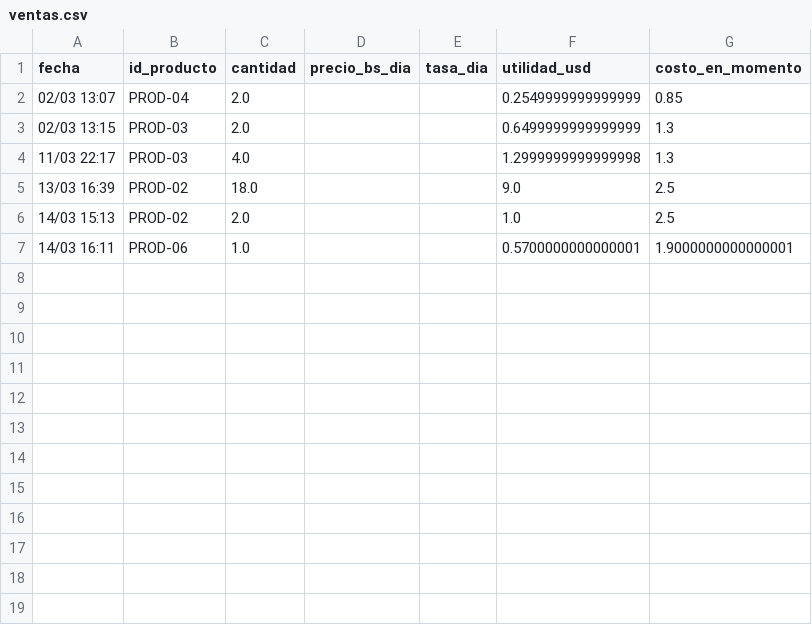
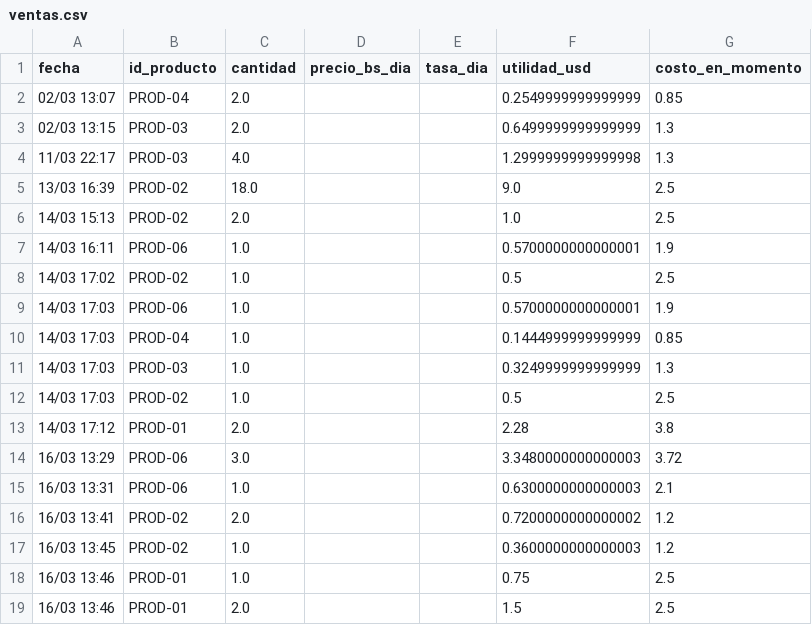
Before and after one commit to AlexanderColmenares/Calculadora-Finanzas-Inventarios, a CSV file: data/ventas.csv, drawn as a sheet.

```diff
--- a/data/ventas.csv
+++ b/data/ventas.csv
@@ -6,2 +6,14 @@ fecha,id_producto,cantidad,precio_bs_dia,tasa_dia,utilidad_usd,costo_en_momento
 14/03 15:13,PROD-02,2.0,,,1.0,2.5
-14/03 16:11,PROD-06,1.0,,,0.5700000000000001,1.9000000000000001
+14/03 16:11,PROD-06,1.0,,,0.5700000000000001,1.9
+14/03 17:02,PROD-02,1.0,,,0.5,2.5
+14/03 17:03,PROD-06,1.0,,,0.5700000000000001,1.9
+14/03 17:03,PROD-04,1.0,,,0.1444999999999999,0.85
+14/03 17:03,PROD-03,1.0,,,0.3249999999999999,1.3
+14/03 17:03,PROD-02,1.0,,,0.5,2.5
+14/03 17:12,PROD-01,2.0,,,2.28,3.8
+16/03 13:29,PROD-06,3.0,,,3.3480000000000003,3.72
+16/03 13:31,PROD-06,1.0,,,0.6300000000000003,2.1
+16/03 13:41,PROD-02,2.0,,,0.7200000000000002,1.2
+16/03 13:45,PROD-02,1.0,,,0.3600000000000003,1.2
+16/03 13:46,PROD-01,1.0,,,0.75,2.5
+16/03 13:46,PROD-01,2.0,,,1.5,2.5
```
Also changed, not shown: data/insumos.csv, 10 other files.
